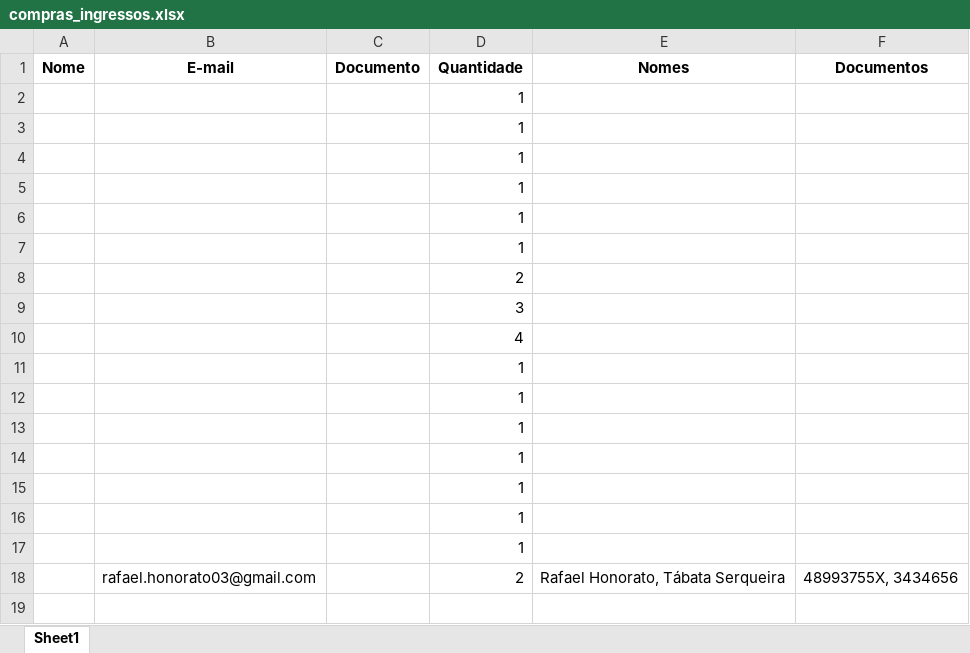
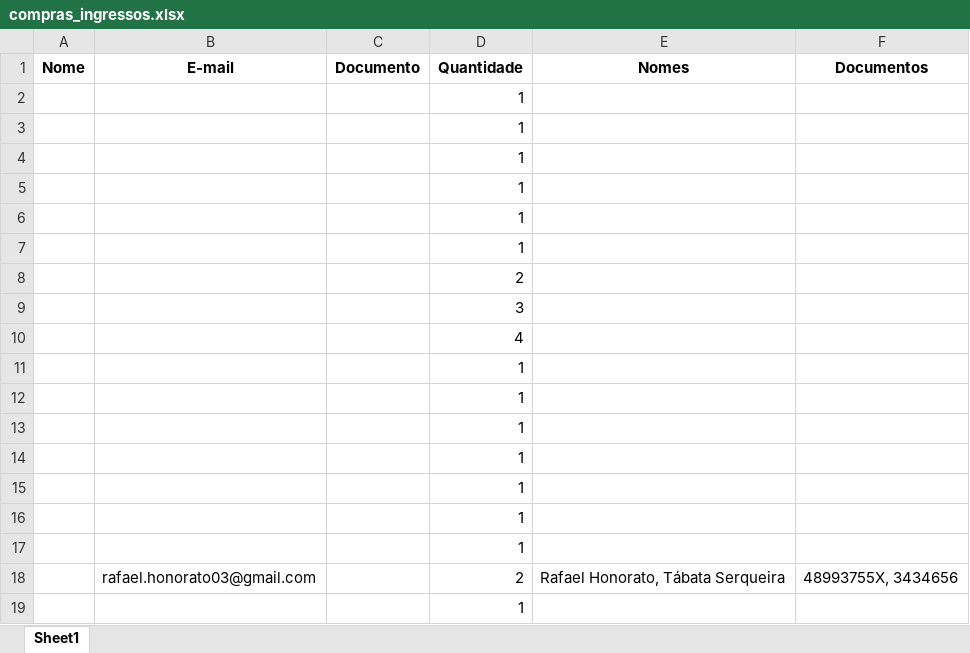
Before and after one commit to rafaelhonorato03/chapiuski_analises, an Excel workbook: compras_ingressos.xlsx, sheet Sheet1, drawn as a sheet; values as stored, in another font and other column widths than the file's, no borders; the diff names each change by its address in the sheet, - before the commit and + after, or states it on an @@ line.

Commit message:
Update compras_ingressos.xlsx

```diff
--- a/compras_ingressos.xlsx (sheet Sheet1)
+++ b/compras_ingressos.xlsx (sheet Sheet1)
+row 19:  |  |  | 1
```
